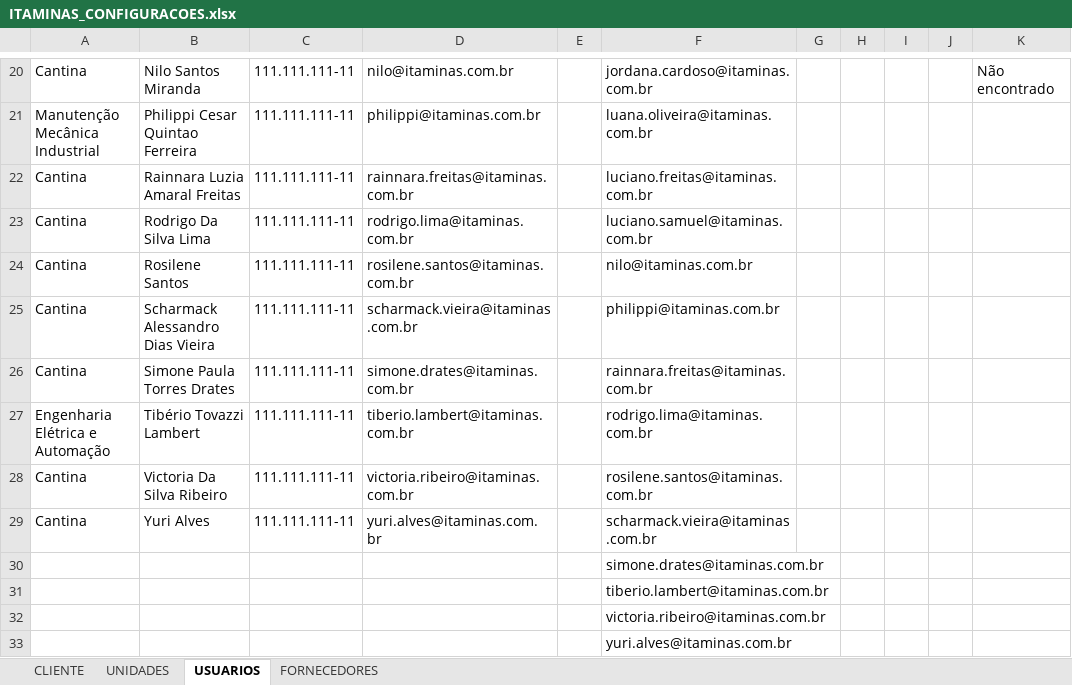
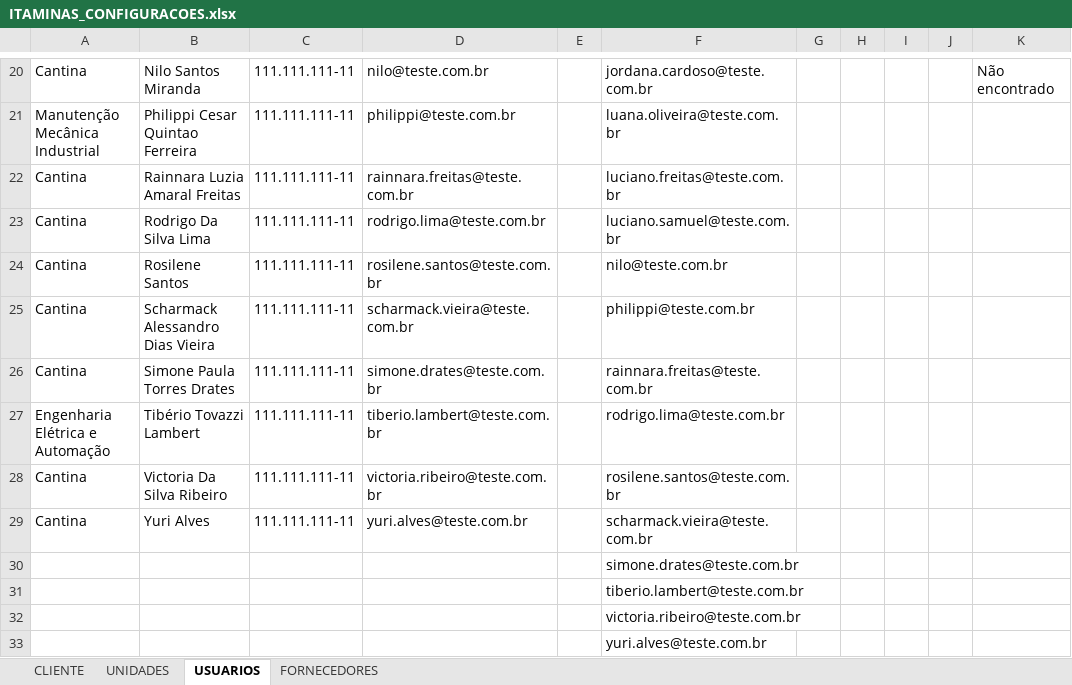
Before and after one commit to veridiontech/realiza, an Excel workbook: scripts/itaminas/ITAMINAS_CONFIGURACOES.xlsx, sheet USUARIOS, drawn as a sheet; only a part is shown, gaps mark what is left out; values as stored, in another font and other column widths than the file's, no borders; the diff covers the shown part only; the diff names each change by its address in the sheet, - before the commit and + after, or states it on an @@ line.

```diff
--- a/scripts/itaminas/ITAMINAS_CONFIGURACOES.xlsx (sheet USUARIOS)
+++ b/scripts/itaminas/ITAMINAS_CONFIGURACOES.xlsx (sheet USUARIOS)
-D20: nilo@itaminas.com.br
+D20: nilo@teste.com.br
-F20: jordana.cardoso@itaminas.com.br
+F20: jordana.cardoso@teste.com.br
-D21: philippi@itaminas.com.br
+D21: philippi@teste.com.br
-F21: luana.oliveira@itaminas.com.br
+F21: luana.oliveira@teste.com.br
-D22: rainnara.freitas@itaminas.com.br
+D22: rainnara.freitas@teste.com.br
-F22: luciano.freitas@itaminas.com.br
+F22: luciano.freitas@teste.com.br
-D23: rodrigo.lima@itaminas.com.br
+D23: rodrigo.lima@teste.com.br
-F23: luciano.samuel@itaminas.com.br
+F23: luciano.samuel@teste.com.br
-D24: rosilene.santos@itaminas.com.br
+D24: rosilene.santos@teste.com.br
-F24: nilo@itaminas.com.br
+F24: nilo@teste.com.br
-D25: scharmack.vieira@itaminas.com.br
+D25: scharmack.vieira@teste.com.br
-F25: philippi@itaminas.com.br
+F25: philippi@teste.com.br
-D26: simone.drates@itaminas.com.br
+D26: simone.drates@teste.com.br
-F26: rainnara.freitas@itaminas.com.br
+F26: rainnara.freitas@teste.com.br
-D27: tiberio.lambert@itaminas.com.br
+D27: tiberio.lambert@teste.com.br
-F27: rodrigo.lima@itaminas.com.br
+F27: rodrigo.lima@teste.com.br
-D28: victoria.ribeiro@itaminas.com.br
+D28: victoria.ribeiro@teste.com.br
-F28: rosilene.santos@itaminas.com.br
+F28: rosilene.santos@teste.com.br
-D29: yuri.alves@itaminas.com.br
+D29: yuri.alves@teste.com.br
-F29: scharmack.vieira@itaminas.com.br
+F29: scharmack.vieira@teste.com.br
-F30: simone.drates@itaminas.com.br
+F30: simone.drates@teste.com.br
-F31: tiberio.lambert@itaminas.com.br
+F31: tiberio.lambert@teste.com.br
-F32: victoria.ribeiro@itaminas.com.br
+F32: victoria.ribeiro@teste.com.br
-F33: yuri.alves@itaminas.com.br
+F33: yuri.alves@teste.com.br
```
Also changed, not shown: 39 edited cells elsewhere in this sheet, sheet FORNECEDORES, 7 other files.
